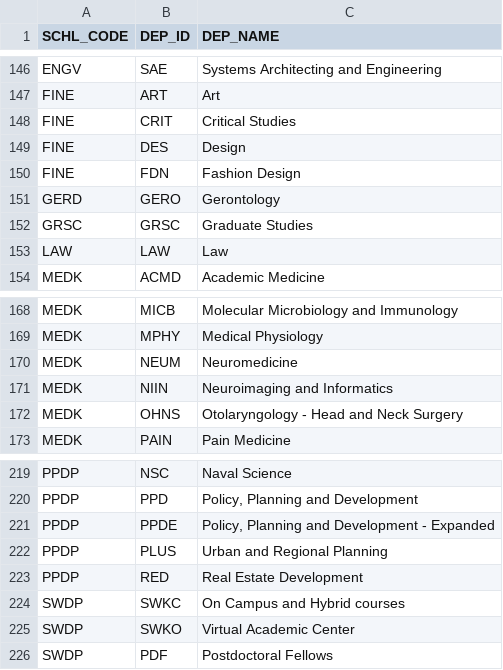
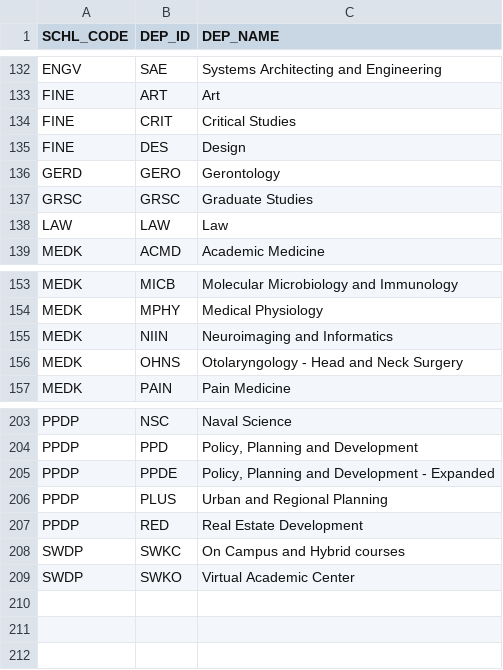
Before and after one commit to HimuJain/USC-Schedule-Planner, a CSV file: departments.csv, drawn as a sheet; only a part is shown, gaps mark what is left out; the diff covers the shown part only.

```diff
--- a/departments.csv
+++ b/departments.csv
@@ -149,3 +135,2 @@ FINE,CRIT,Critical Studies
 FINE,DES,Design
-FINE,FDN,Fashion Design
 GERD,GERO,Gerontology
@@ -169,3 +154,2 @@ MEDK,MICB,Molecular Microbiology and Immunology
 MEDK,MPHY,Medical Physiology
-MEDK,NEUM,Neuromedicine
 MEDK,NIIN,Neuroimaging and Informatics
@@ -225,2 +209 @@ SWDP,SWKC,On Campus and Hybrid courses
 SWDP,SWKO,Virtual Academic Center
-SWDP,PDF,Postdoctoral Fellows
```
Also changed, not shown: 1 added row, 15 removed rows and 1 edited cell elsewhere in this file, instructors.csv, schools.csv, 8 other files.
